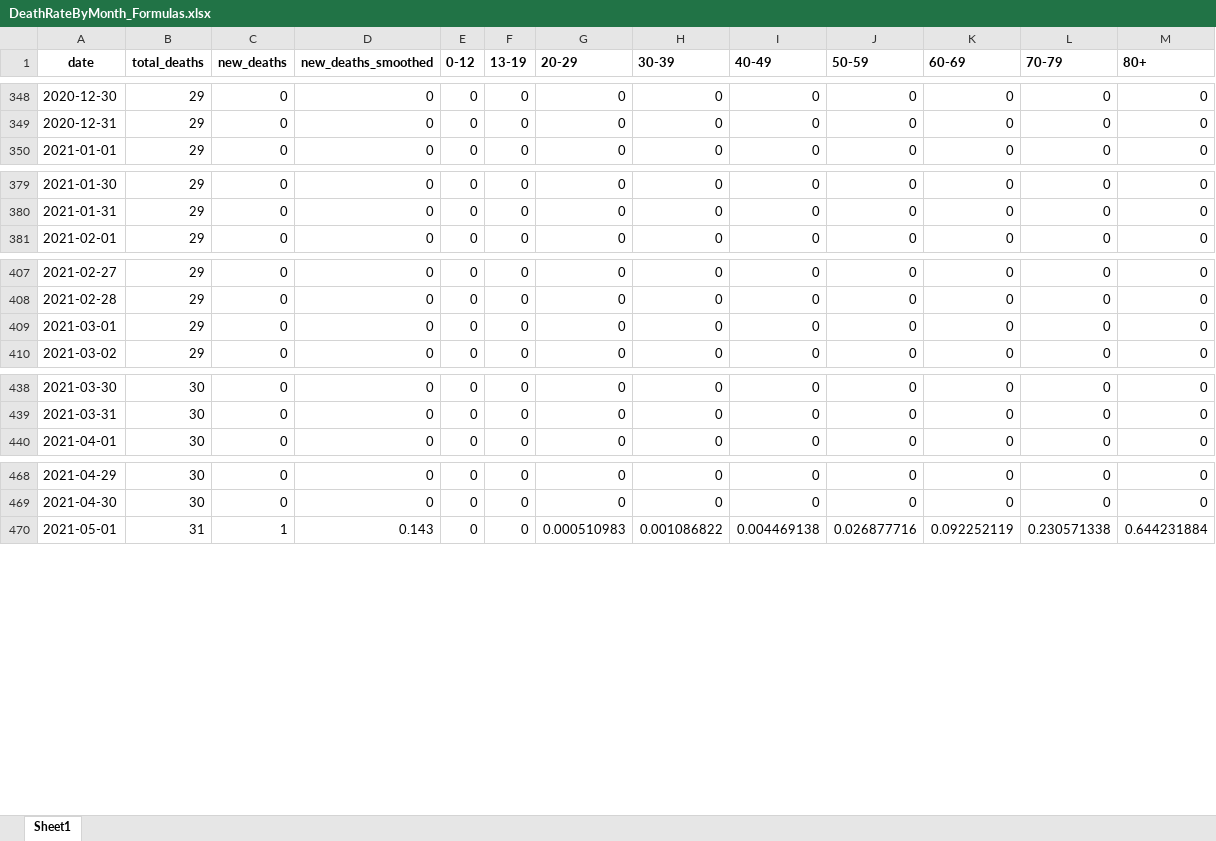
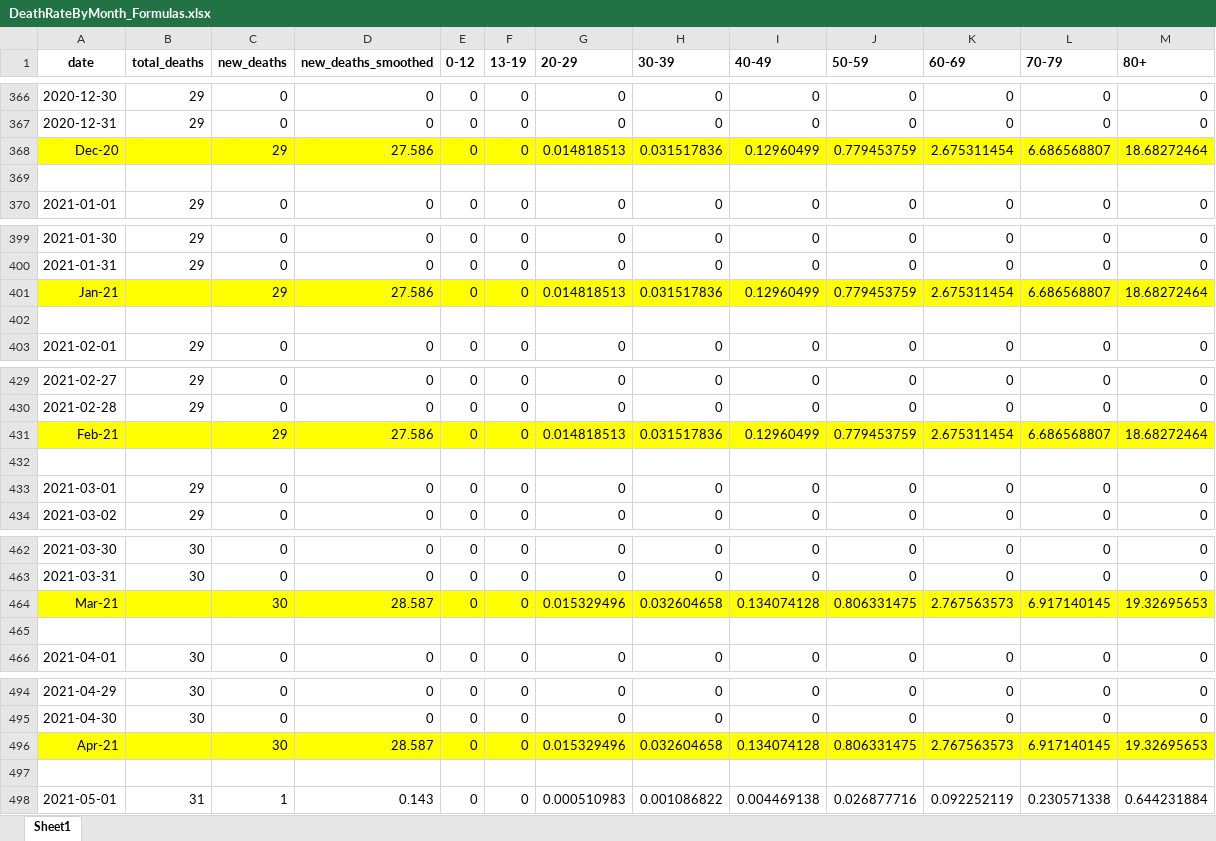
Before and after one commit to clifL/CSC3007-project, an Excel workbook: Milestone2/weihao/DeathRateByMonth_Formulas.xlsx, sheet Sheet1, drawn as a sheet; only a part is shown, gaps mark what is left out; values as stored, in another font and other column widths than the file's, no borders; the diff covers the shown part only; the diff names each change by its address in the sheet, - before the commit and + after, or states it on an @@ line.

```diff
--- a/Milestone2/weihao/DeathRateByMonth_Formulas.xlsx (sheet Sheet1)
+++ b/Milestone2/weihao/DeathRateByMonth_Formulas.xlsx (sheet Sheet1)
+row 368: Dec-20 |  | 29 | 27.586 | 0 | 0 | 0.014818513 | 0.031517836 | 0.12960499 | 0.779453759 | 2.675311454 | 6.686568807 | 18.68272464
+row 369: (empty)
+row 401: Jan-21 |  | 29 | 27.586 | 0 | 0 | 0.014818513 | 0.031517836 | 0.12960499 | 0.779453759 | 2.675311454 | 6.686568807 | 18.68272464
+row 402: (empty)
+row 431: Feb-21 |  | 29 | 27.586 | 0 | 0 | 0.014818513 | 0.031517836 | 0.12960499 | 0.779453759 | 2.675311454 | 6.686568807 | 18.68272464
+row 432: (empty)
+row 464: Mar-21 |  | 30 | 28.587 | 0 | 0 | 0.015329496 | 0.032604658 | 0.134074128 | 0.806331475 | 2.767563573 | 6.917140145 | 19.32695653
+row 465: (empty)
+row 496: Apr-21 |  | 30 | 28.587 | 0 | 0 | 0.015329496 | 0.032604658 | 0.134074128 | 0.806331475 | 2.767563573 | 6.917140145 | 19.32695653
+row 497: (empty)
```
Also changed, not shown: 48 added rows and cell formats elsewhere in this sheet, 1 other file.
